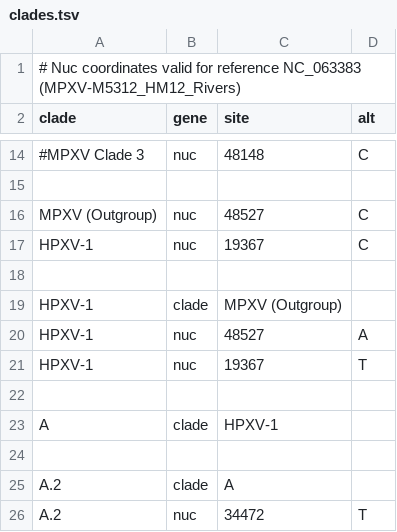
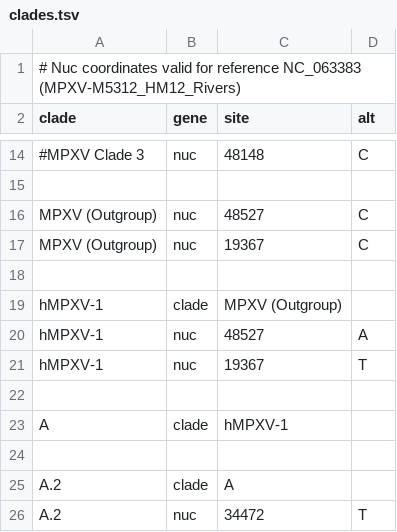
Before and after one commit to nextstrain/mpox, a TSV file: config/clades.tsv, drawn as a sheet; only a part is shown, gaps mark what is left out.

```diff
--- a/config/clades.tsv
+++ b/config/clades.tsv
@@ -16,9 +16,9 @@ clade	gene	site	alt
 MPXV (Outgroup)	nuc	48527	C
-HPXV-1	nuc	19367	C
+MPXV (Outgroup)	nuc	19367	C
 
-HPXV-1	clade	MPXV (Outgroup)
-HPXV-1	nuc	48527	A
-HPXV-1	nuc	19367	T
+hMPXV-1	clade	MPXV (Outgroup)
+hMPXV-1	nuc	48527	A
+hMPXV-1	nuc	19367	T
 
-A	clade	HPXV-1
+A	clade	hMPXV-1
 
```
Also changed, not shown: 5 other files.
